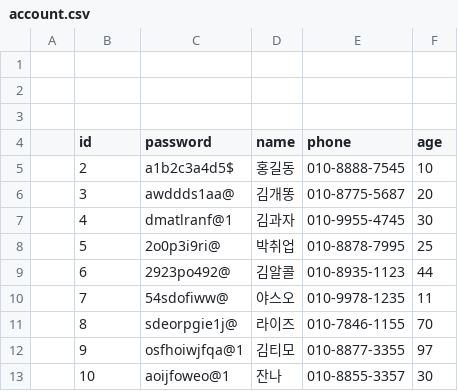
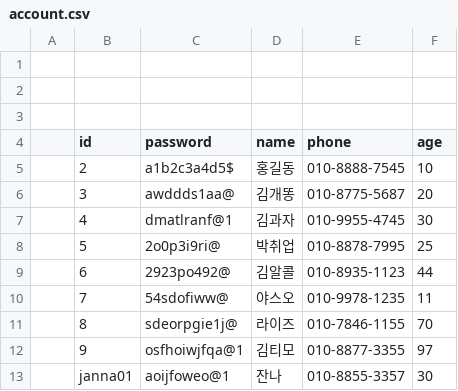
Before and after one commit to sharpscar/c_lang, a CSV file: miniproject/a_tp/account.csv, drawn as a sheet.

```diff
--- a/miniproject/a_tp/account.csv
+++ b/miniproject/a_tp/account.csv
@@ -12,2 +12,2 @@
 ,9,osfhoiwjfqa@1,김티모,010-8877-3355,97
-,10,aoijfoweo@1,잔나,010-8855-3357,30
+,janna01,aoijfoweo@1,잔나,010-8855-3357,30
```
Also changed, not shown: miniproject/a_tp/article.csv, 3 other files.
